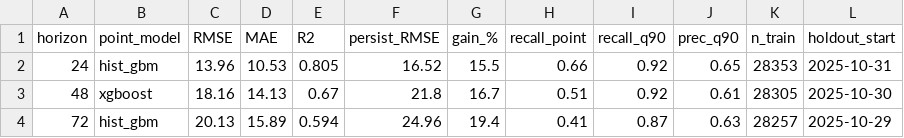
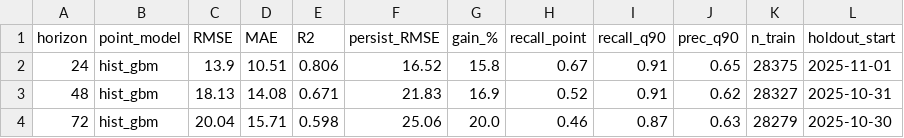
Before and after one commit to mabdulsaboor728/aqi-predictor, a CSV file: reports/holdout_summary.csv, drawn as a sheet.

```diff
--- a/reports/holdout_summary.csv
+++ b/reports/holdout_summary.csv
@@ -1,4 +1,4 @@
 horizon,point_model,RMSE,MAE,R2,persist_RMSE,gain_%,recall_point,recall_q90,prec_q90,n_train,holdout_start
-24,hist_gbm,13.96,10.53,0.805,16.52,15.5,0.66,0.92,0.65,28353,2025-10-31
-48,xgboost,18.16,14.13,0.67,21.8,16.7,0.51,0.92,0.61,28305,2025-10-30
-72,hist_gbm,20.13,15.89,0.594,24.96,19.4,0.41,0.87,0.63,28257,2025-10-29
+24,hist_gbm,13.9,10.51,0.806,16.52,15.8,0.67,0.91,0.65,28375,2025-11-01
+48,hist_gbm,18.13,14.08,0.671,21.83,16.9,0.52,0.91,0.62,28327,2025-10-31
+72,hist_gbm,20.04,15.71,0.598,25.06,20.0,0.46,0.87,0.63,28279,2025-10-30
```
Also changed, not shown: reports/model_comparison.csv, 1 other file.
